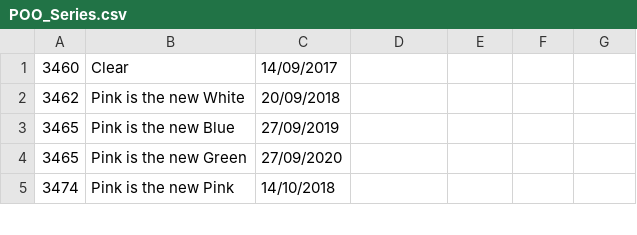
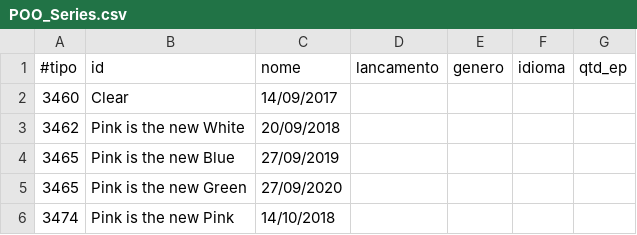
Before and after one commit to DisciplinasProgramacao/lpm_projetos_3_4_5-grupo-5, a CSV file: docs/arquivos/POO_Series.csv, drawn as a sheet; only a part is shown.

```diff
--- a/docs/arquivos/POO_Series.csv
+++ b/docs/arquivos/POO_Series.csv
@@ -1 +1,2 @@
+#tipo;id;nome;lancamento;genero;idioma;qtd_ep
 3460;Clear;14/09/2017
```
Also changed, not shown: docs/arquivos/POO_Filmes.csv, out/production/lpm_projetos_3_4_5-grupo-5/docs/arquivos/POO_Filmes.csv, 30 other files.
